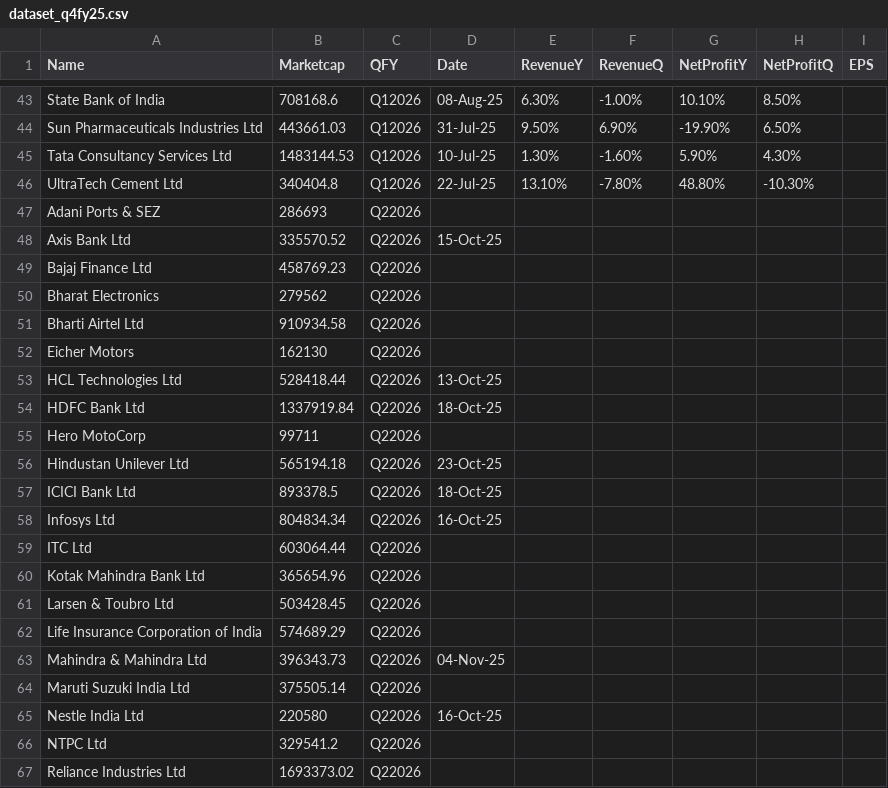
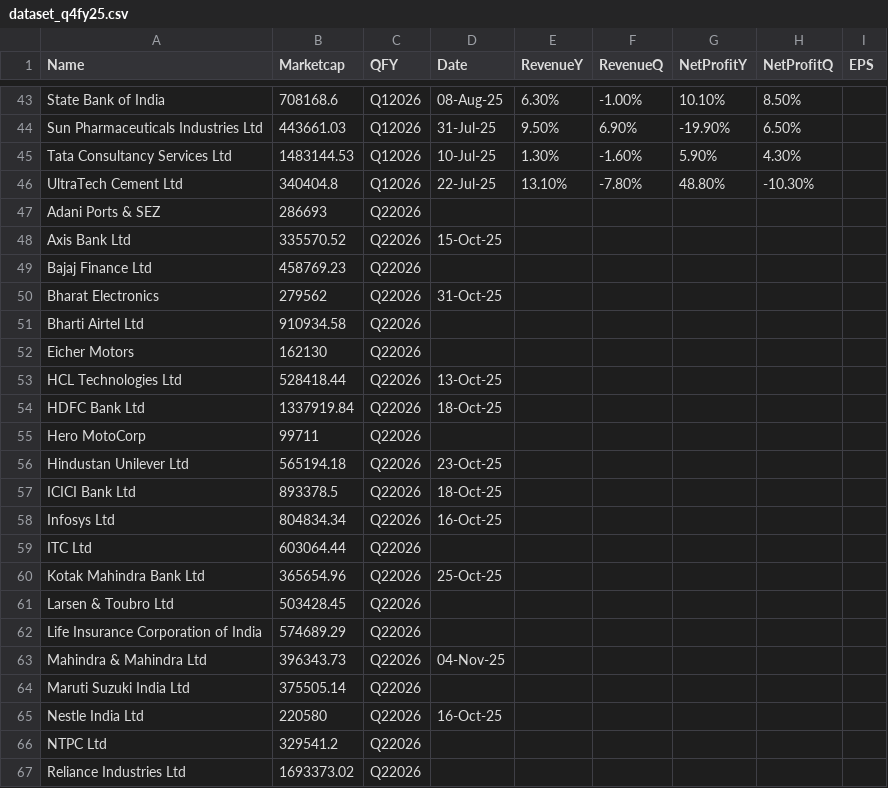
Before and after one commit to locationreviewx/ReviewXwebsite, a CSV file: dataset_q4fy25.csv, drawn as a sheet; only a part is shown, gaps mark what is left out.

Commit message:
Update dataset_q4fy25.csv

```diff
--- a/dataset_q4fy25.csv
+++ b/dataset_q4fy25.csv
@@ -49,3 +49,3 @@ Axis Bank Ltd,335570.52,Q22026,15-Oct-25,,,,,
 Bajaj Finance Ltd,458769.23,Q22026,,,,,,
-Bharat Electronics,279562,Q22026,,,,,,
+Bharat Electronics,279562,Q22026,31-Oct-25,,,,,
 Bharti Airtel Ltd,910934.58,Q22026,,,,,,
@@ -59,3 +59,3 @@ Infosys Ltd,804834.34,Q22026,16-Oct-25,,,,,
 ITC Ltd,603064.44,Q22026,,,,,,
-Kotak Mahindra Bank Ltd,365654.96,Q22026,,,,,,
+Kotak Mahindra Bank Ltd,365654.96,Q22026,25-Oct-25,,,,,
 Larsen & Toubro Ltd,503428.45,Q22026,,,,,,
```
